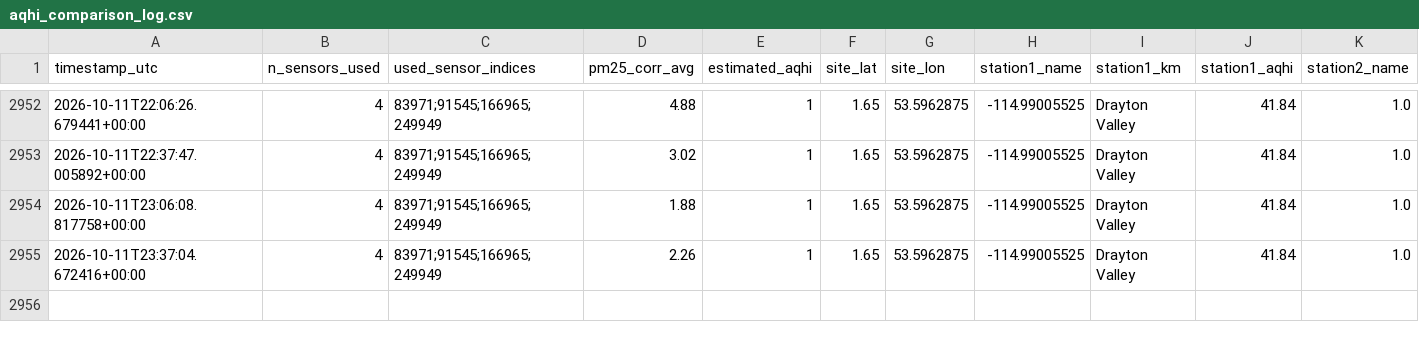
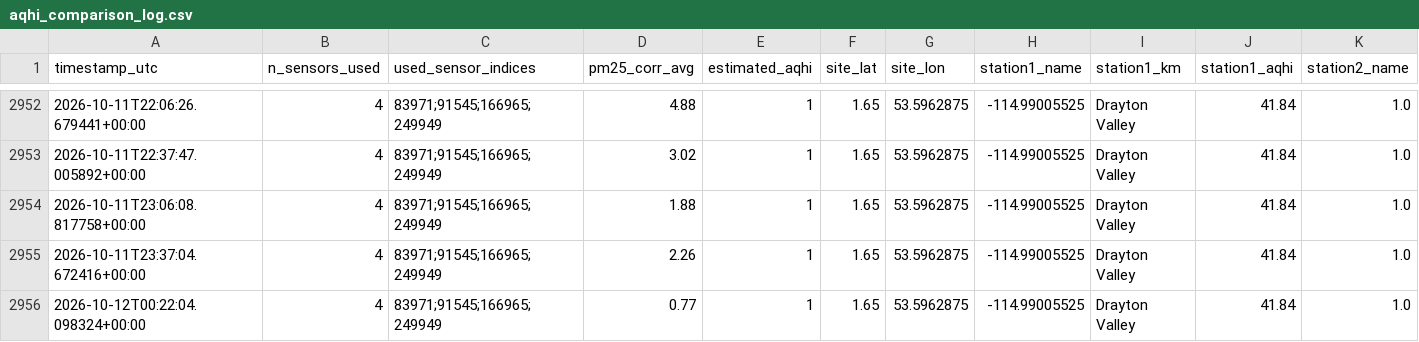
Before and after one commit to DKevinM/dk_LIFX, a CSV file: data/aqhi_comparison_log.csv, drawn as a sheet; only a part is shown, gaps mark what is left out; rows hold the shown columns only; the diff names each change by its address in the sheet, - before the commit and + after, or states it on an @@ line.

```diff
--- a/data/aqhi_comparison_log.csv
+++ b/data/aqhi_comparison_log.csv
+row 2956: 2026-10-12T00:22:04.098324+00:00 | 4 | 83971;91545;166965;249949 | 0.77 | 1 | 1.65 | 53.5962875 | -114.99005525 | Drayton Valley | 41.84 | 1.0
```
Also changed, not shown: 1 other file.
